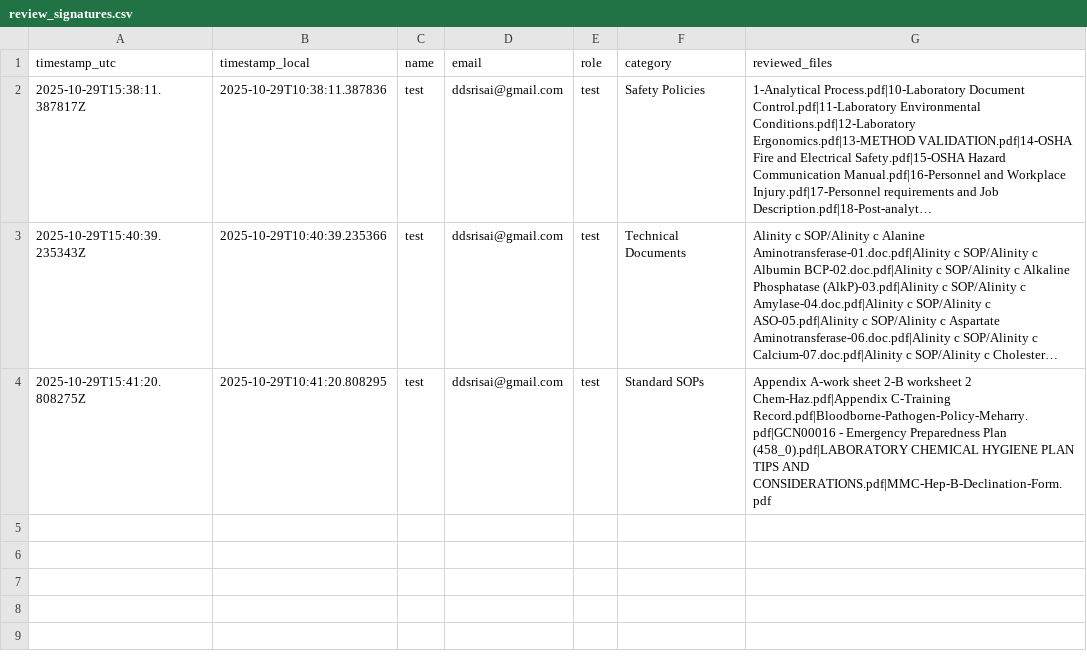
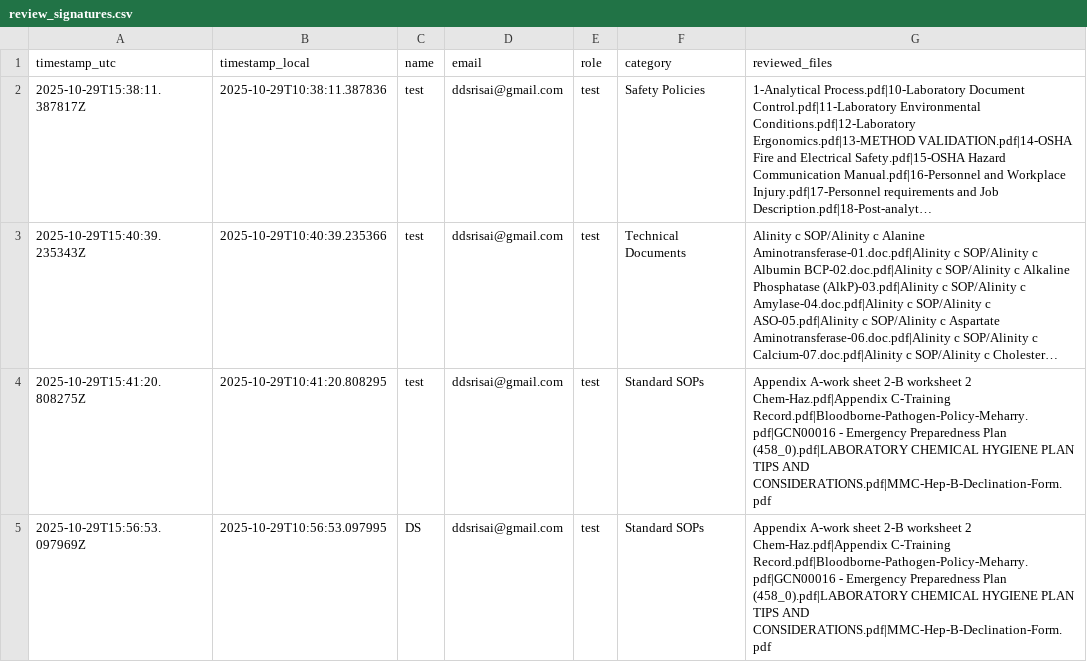
Before and after one commit to fvetdds2/MMCCCl_SOP, a CSV file: signatures/review_signatures.csv, drawn as a sheet; long unchanged cells end in …; the diff names each change by its address in the sheet, - before the commit and + after, or states it on an @@ line.

Commit message:
added user review record with continue progress button

```diff
--- a/signatures/review_signatures.csv
+++ b/signatures/review_signatures.csv
+row 5: 2025-10-29T15:56:53.097969Z | 2025-10-29T10:56:53.097995 | DS | ddsrisai@gmail.com | test | Standard SOPs | Appendix A-work sheet 2-B worksheet 2 Chem-Haz.pdf|Appendix C-Training Record.pdf|Bloodborne-Pathogen-Policy-Meharry.pdf|GCN00016 - Emergency Preparedness Plan (458_0).pdf|LABORATORY CHEMICAL HYGIENE PLAN TIPS AND CONSIDERATIONS.pdf|MMC-Hep-B-Declination-Form.pdf
```
Also changed, not shown: 2 other files.
